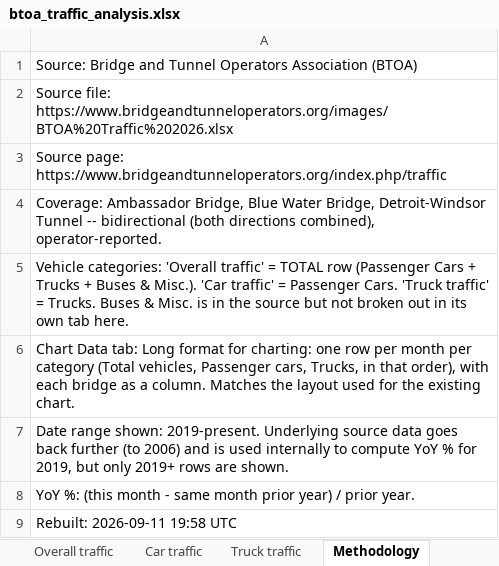
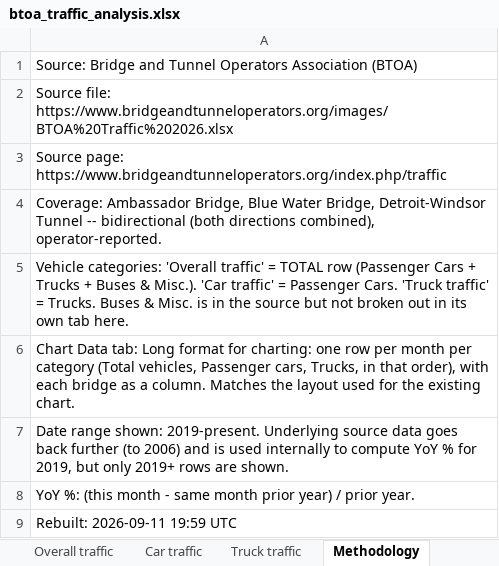
Before and after one commit to grantschwab/btoa-monitor, an Excel workbook: data/btoa_traffic_analysis.xlsx, sheet Methodology, drawn as a sheet; values as stored, in another font and other column widths than the file's, no borders; the diff names each change by its address in the sheet, - before the commit and + after, or states it on an @@ line.

```diff
--- a/data/btoa_traffic_analysis.xlsx (sheet Methodology)
+++ b/data/btoa_traffic_analysis.xlsx (sheet Methodology)
-A9: Rebuilt: 2026-09-11 19:58 UTC
+A9: Rebuilt: 2026-09-11 19:59 UTC
```
Also changed, not shown: data/harmonized_windsor_detroit_monthly.xlsx, data/statcan_windsor_area_monthly.xlsx.
